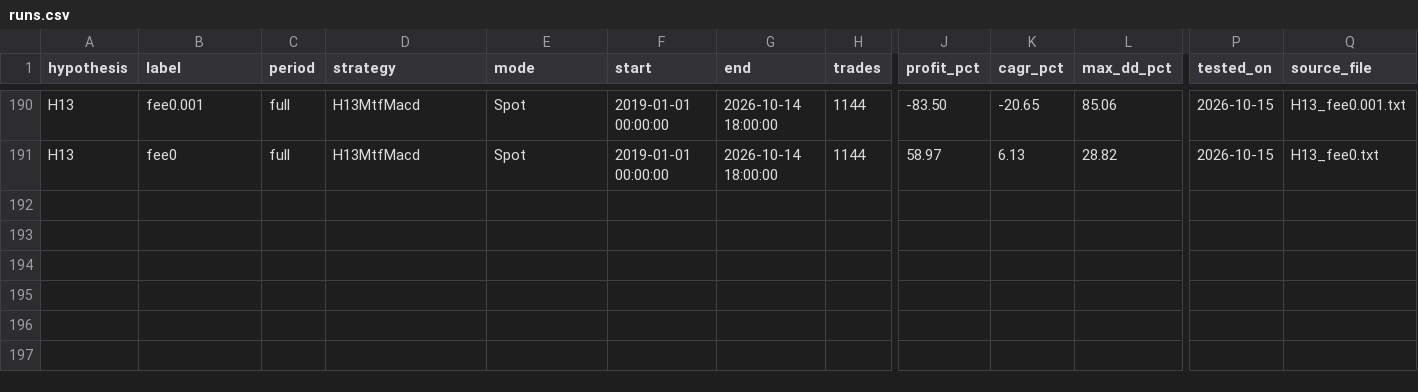
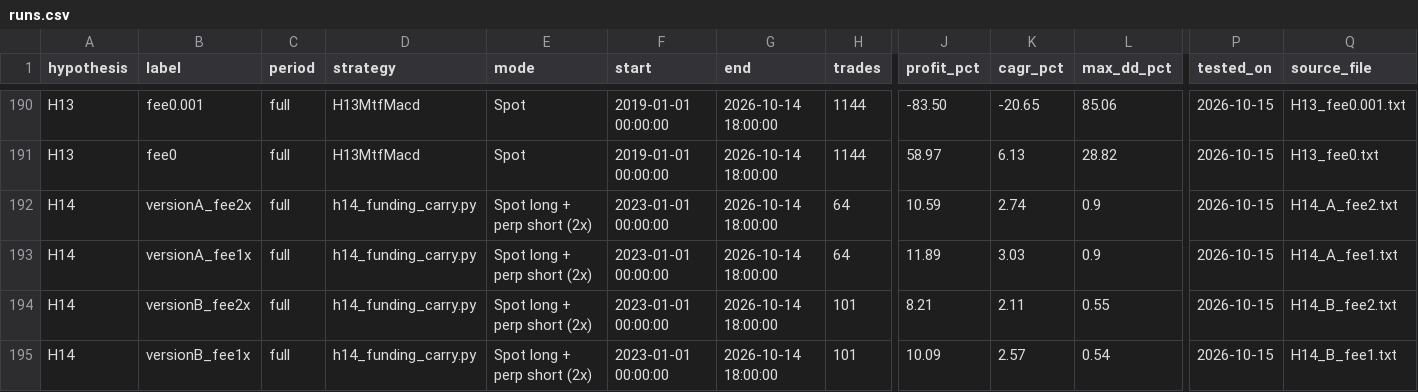
Before and after one commit to KI-lian-io/trading, a CSV file: research/runs.csv, drawn as a sheet; only a part is shown, gaps mark what is left out; rows hold the shown columns only; the diff names each change by its address in the sheet, - before the commit and + after, or states it on an @@ line.

```diff
--- a/research/runs.csv
+++ b/research/runs.csv
+row 192: H14 | versionA_fee2x | full | h14_funding_carry.py | Spot long + perp short (2x) | 2023-01-01 00:00:00 | 2026-10-14 18:00:00 | 64 | 10.59 | 2.74 | 0.9 | 2026-10-15 | H14_A_fee2.txt
+row 193: H14 | versionA_fee1x | full | h14_funding_carry.py | Spot long + perp short (2x) | 2023-01-01 00:00:00 | 2026-10-14 18:00:00 | 64 | 11.89 | 3.03 | 0.9 | 2026-10-15 | H14_A_fee1.txt
+row 194: H14 | versionB_fee2x | full | h14_funding_carry.py | Spot long + perp short (2x) | 2023-01-01 00:00:00 | 2026-10-14 18:00:00 | 101 | 8.21 | 2.11 | 0.55 | 2026-10-15 | H14_B_fee2.txt
+row 195: H14 | versionB_fee1x | full | h14_funding_carry.py | Spot long + perp short (2x) | 2023-01-01 00:00:00 | 2026-10-14 18:00:00 | 101 | 10.09 | 2.57 | 0.54 | 2026-10-15 | H14_B_fee1.txt
```
Also changed, not shown: research/hypotheses.csv, 2 other files.
